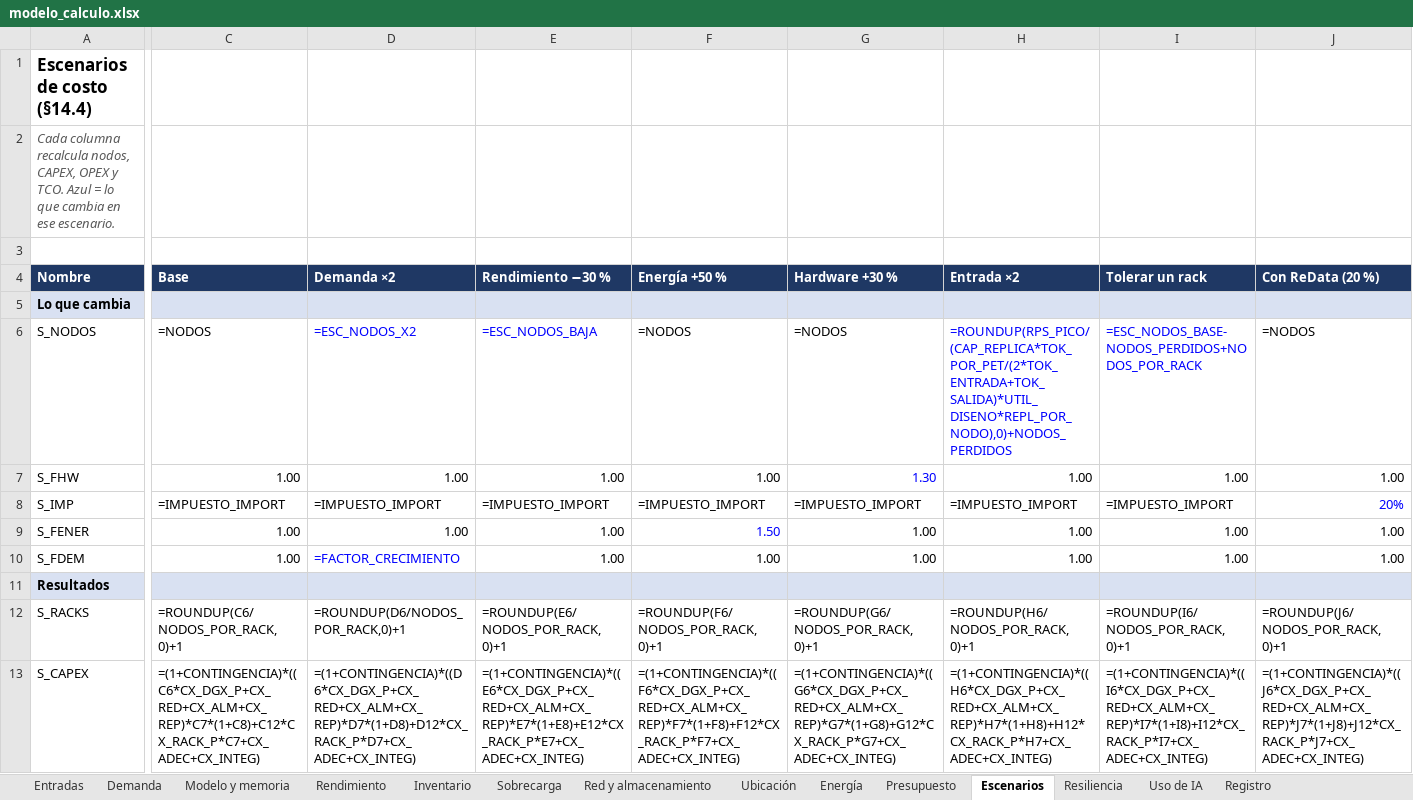
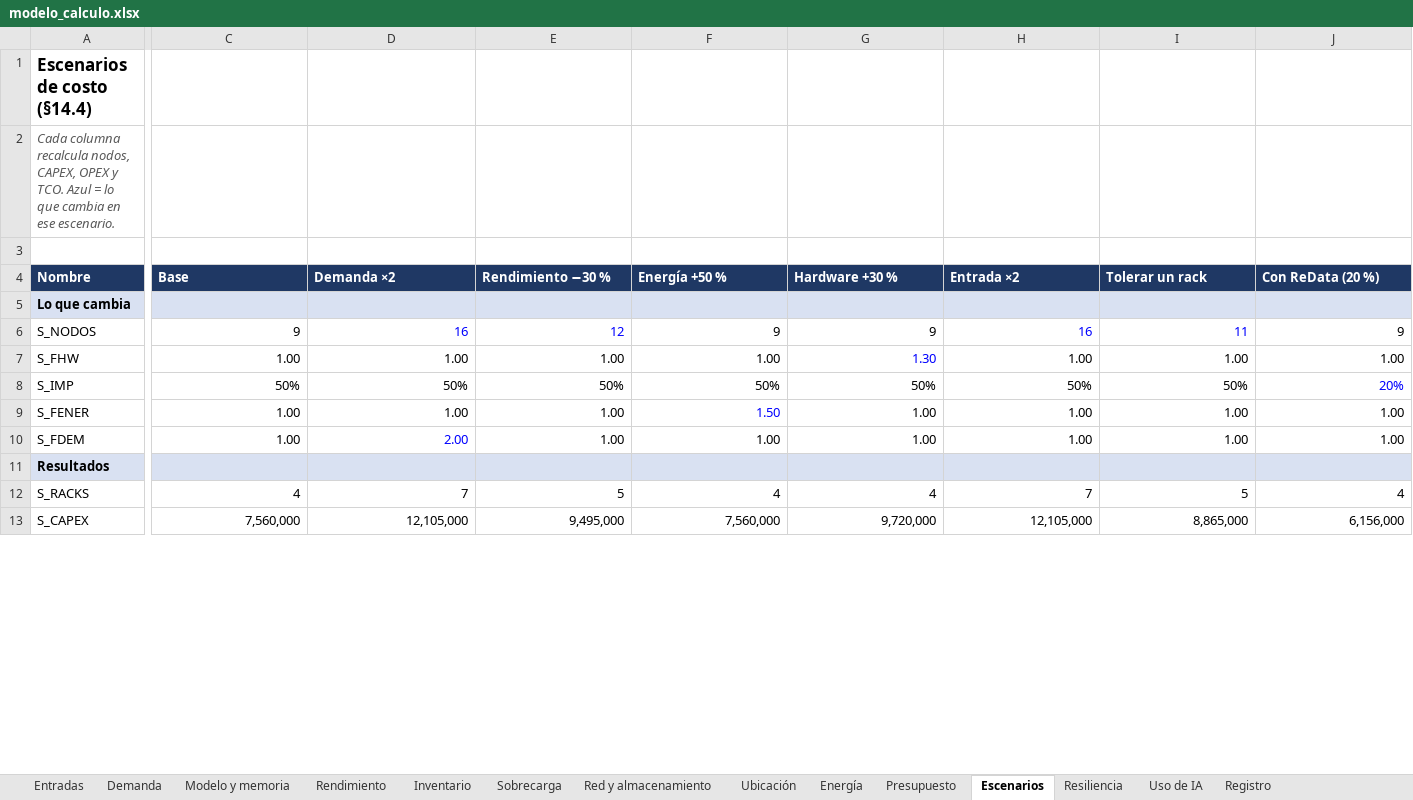
Before and after one commit to bricenojuliana/AYGO-LLM-Service-Design, an Excel workbook: modelo/modelo_calculo.xlsx, sheet Escenarios, drawn as a sheet; only a part is shown, gaps mark what is left out; values as stored, in another font and other column widths than the file's, no borders; formulas without a stored value are shown as written; the diff covers the shown part only; the diff names each change by its address in the sheet, - before the commit and + after, or states it on an @@ line.

```diff
--- a/modelo/modelo_calculo.xlsx (sheet Escenarios)
+++ b/modelo/modelo_calculo.xlsx (sheet Escenarios)
-C6 (Base): =NODOS
+C6 (Base): 9
-D6 (Demanda ×2): =ESC_NODOS_X2
+D6 (Demanda ×2): 16
-E6 (Rendimiento −30 %): =ESC_NODOS_BAJA
+E6 (Rendimiento −30 %): 12
-F6 (Energía +50 %): =NODOS
+F6 (Energía +50 %): 9
-G6 (Hardware +30 %): =NODOS
+G6 (Hardware +30 %): 9
-H6 (Entrada ×2): =ROUNDUP(RPS_PICO/(CAP_REPLICA*TOK_POR_PET/(2*TOK_ENTRADA+TOK_SALIDA)*UTIL_DISENO*REPL_POR_NODO),0)+NODOS_PERDIDOS
+H6 (Entrada ×2): 16
-I6 (Tolerar un rack): =ESC_NODOS_BASE-NODOS_PERDIDOS+NODOS_POR_RACK
+I6 (Tolerar un rack): 11
-J6 (Con ReData (20 %)): =NODOS
+J6 (Con ReData (20 %)): 9
-C8 (Base): =IMPUESTO_IMPORT
+C8 (Base): 50%
-D8 (Demanda ×2): =IMPUESTO_IMPORT
+D8 (Demanda ×2): 50%
-E8 (Rendimiento −30 %): =IMPUESTO_IMPORT
+E8 (Rendimiento −30 %): 50%
-F8 (Energía +50 %): =IMPUESTO_IMPORT
+F8 (Energía +50 %): 50%
-G8 (Hardware +30 %): =IMPUESTO_IMPORT
+G8 (Hardware +30 %): 50%
-H8 (Entrada ×2): =IMPUESTO_IMPORT
+H8 (Entrada ×2): 50%
-I8 (Tolerar un rack): =IMPUESTO_IMPORT
+I8 (Tolerar un rack): 50%
-D10 (Demanda ×2): =FACTOR_CRECIMIENTO
+D10 (Demanda ×2): 2.00
-C12 (Base): =ROUNDUP(C6/NODOS_POR_RACK,0)+1
+C12 (Base): 4
-D12 (Demanda ×2): =ROUNDUP(D6/NODOS_POR_RACK,0)+1
+D12 (Demanda ×2): 7
-E12 (Rendimiento −30 %): =ROUNDUP(E6/NODOS_POR_RACK,0)+1
+E12 (Rendimiento −30 %): 5
-F12 (Energía +50 %): =ROUNDUP(F6/NODOS_POR_RACK,0)+1
+F12 (Energía +50 %): 4
-G12 (Hardware +30 %): =ROUNDUP(G6/NODOS_POR_RACK,0)+1
+G12 (Hardware +30 %): 4
-H12 (Entrada ×2): =ROUNDUP(H6/NODOS_POR_RACK,0)+1
+H12 (Entrada ×2): 7
-I12 (Tolerar un rack): =ROUNDUP(I6/NODOS_POR_RACK,0)+1
+I12 (Tolerar un rack): 5
-J12 (Con ReData (20 %)): =ROUNDUP(J6/NODOS_POR_RACK,0)+1
+J12 (Con ReData (20 %)): 4
-C13 (Base): =(1+CONTINGENCIA)*((C6*CX_DGX_P+CX_RED+CX_ALM+CX_REP)*C7*(1+C8)+C12*CX_RACK_P*C7+CX_ADEC+CX_INTEG)
+C13 (Base): 7,560,000
-D13 (Demanda ×2): =(1+CONTINGENCIA)*((D6*CX_DGX_P+CX_RED+CX_ALM+CX_REP)*D7*(1+D8)+D12*CX_RACK_P*D7+CX_ADEC+CX_INTEG)
+D13 (Demanda ×2): 12,105,000
-E13 (Rendimiento −30 %): =(1+CONTINGENCIA)*((E6*CX_DGX_P+CX_RED+CX_ALM+CX_REP)*E7*(1+E8)+E12*CX_RACK_P*E7+CX_ADEC+CX_INTEG)
+E13 (Rendimiento −30 %): 9,495,000
-F13 (Energía +50 %): =(1+CONTINGENCIA)*((F6*CX_DGX_P+CX_RED+CX_ALM+CX_REP)*F7*(1+F8)+F12*CX_RACK_P*F7+CX_ADEC+CX_INTEG)
+F13 (Energía +50 %): 7,560,000
-G13 (Hardware +30 %): =(1+CONTINGENCIA)*((G6*CX_DGX_P+CX_RED+CX_ALM+CX_REP)*G7*(1+G8)+G12*CX_RACK_P*G7+CX_ADEC+CX_INTEG)
+G13 (Hardware +30 %): 9,720,000
-H13 (Entrada ×2): =(1+CONTINGENCIA)*((H6*CX_DGX_P+CX_RED+CX_ALM+CX_REP)*H7*(1+H8)+H12*CX_RACK_P*H7+CX_ADEC+CX_INTEG)
+H13 (Entrada ×2): 12,105,000
-I13 (Tolerar un rack): =(1+CONTINGENCIA)*((I6*CX_DGX_P+CX_RED+CX_ALM+CX_REP)*I7*(1+I8)+I12*CX_RACK_P*I7+CX_ADEC+CX_INTEG)
+I13 (Tolerar un rack): 8,865,000
-J13 (Con ReData (20 %)): =(1+CONTINGENCIA)*((J6*CX_DGX_P+CX_RED+CX_ALM+CX_REP)*J7*(1+J8)+J12*CX_RACK_P*J7+CX_ADEC+CX_INTEG)
+J13 (Con ReData (20 %)): 6,156,000
```
Also changed, not shown: 73 edited cells elsewhere in this sheet, sheet Registro, sheet Demanda, sheet Modelo y memoria, sheet Inventario, sheet Energía, sheet Presupuesto, 6 more sheets, 4 other files.
